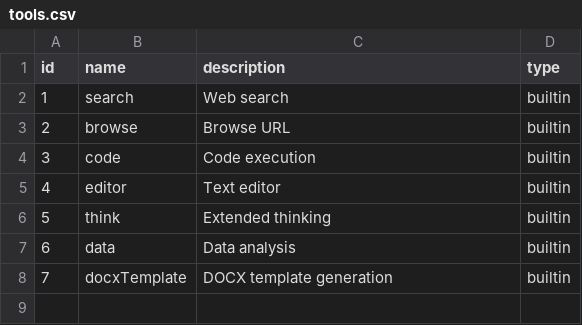
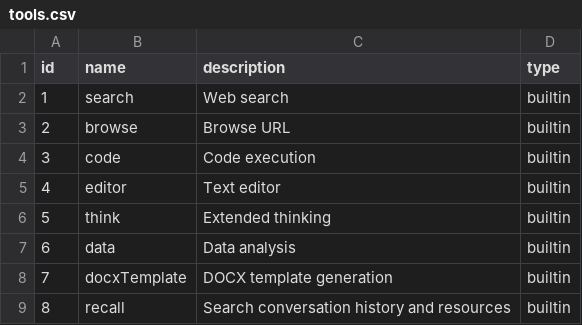
Before and after one commit to CBIIT/nci-webtools-ctri-arti, a CSV file: database/data/tools.csv, drawn as a sheet.

Commit message:
add recall tool with parallel message/vector/chunk search

```diff
--- a/database/data/tools.csv
+++ b/database/data/tools.csv
@@ -8 +8,2 @@ id,name,description,type
 7,docxTemplate,DOCX template generation,builtin
+8,recall,Search conversation history and resources,builtin
```
Also changed, not shown: 6 other files.
